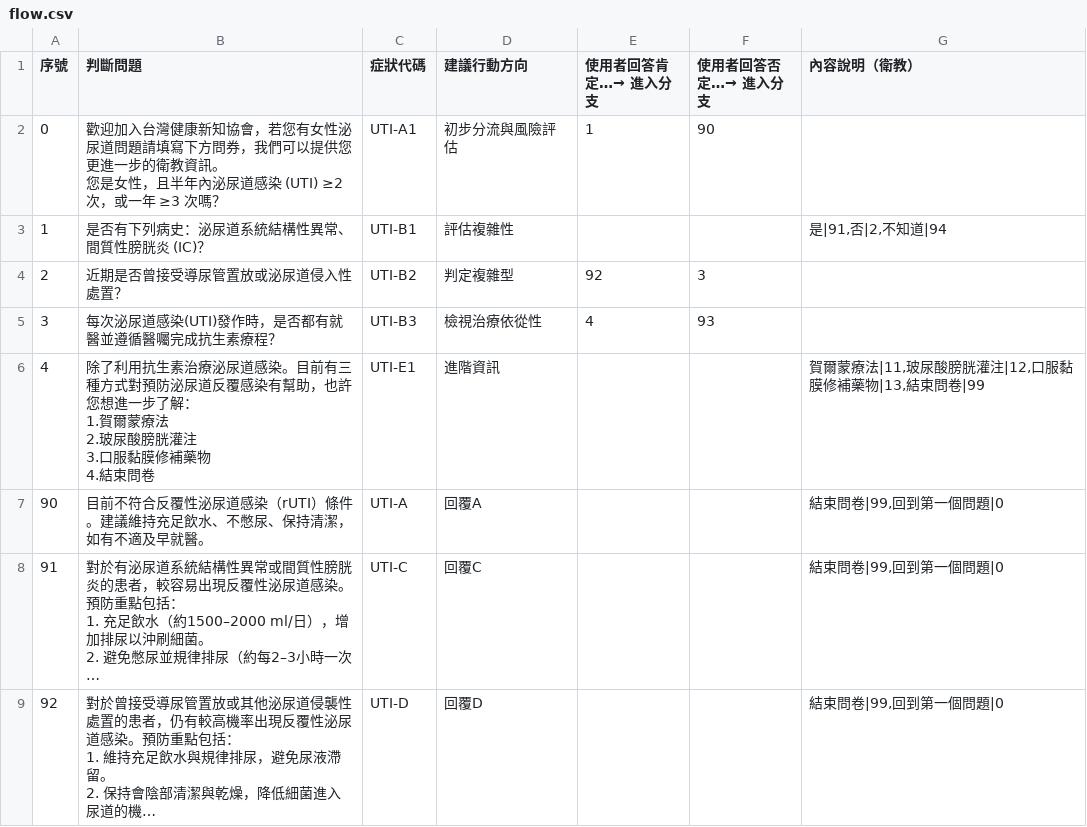
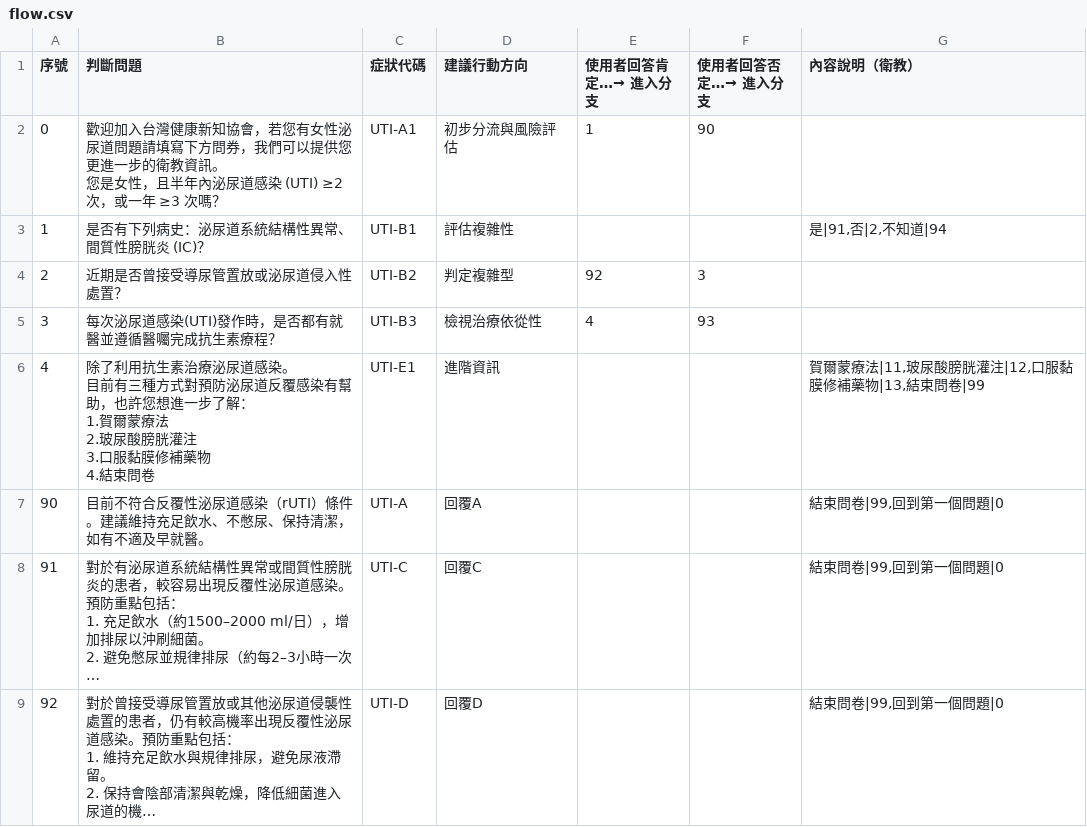
Before and after one commit to zeus-ordo/line-medical-bot, a CSV file: data/flow.csv, drawn as a sheet; only a part is shown; long unchanged cells end in ….

Commit message:
Q4: 在抗生素那句後面增加段落換行

```diff
--- a/data/flow.csv
+++ b/data/flow.csv
@@ -6,7 +6,9 @@
 3,每次泌尿道感染(UTI)發作時，是否都有就醫並遵循醫囑完成抗生素療程？,UTI-B3,檢視治療依從性,4,93,
-4,"除了利用抗生素治療泌尿道感染。目前有三種方式對預防泌尿道反覆感染有幫助，也許您想進一步了解：
-1.賀爾蒙療法
-2.玻尿酸膀胱灌注
-3.口服黏膜修補藥物
-4.結束問卷",UTI-E1,進階資訊,,,"賀爾蒙療法|11,玻尿酸膀胱灌注|12,口服黏膜修補藥物|13,結束問卷|99"
+4,"除了利用抗生素治療泌尿道感染。
+
+目前有三種方式對預防泌尿道反覆感染有幫助，也許您想進一步了解：
+1.賀爾蒙療法
+2.玻尿酸膀胱灌注
+3.口服黏膜修補藥物
+4.結束問卷",UTI-E1,進階資訊,,,"賀爾蒙療法|11,玻尿酸膀胱灌注|12,口服黏膜修補藥物|13,結束問卷|99"
 90,目前不符合反覆性泌尿道感染（rUTI）條件。建議維持充足飲水、不憋尿、保持清潔，如有不適及早就醫。,UTI-A,回覆A,,,"結束問卷|99,回到第一個問題|0"
```
